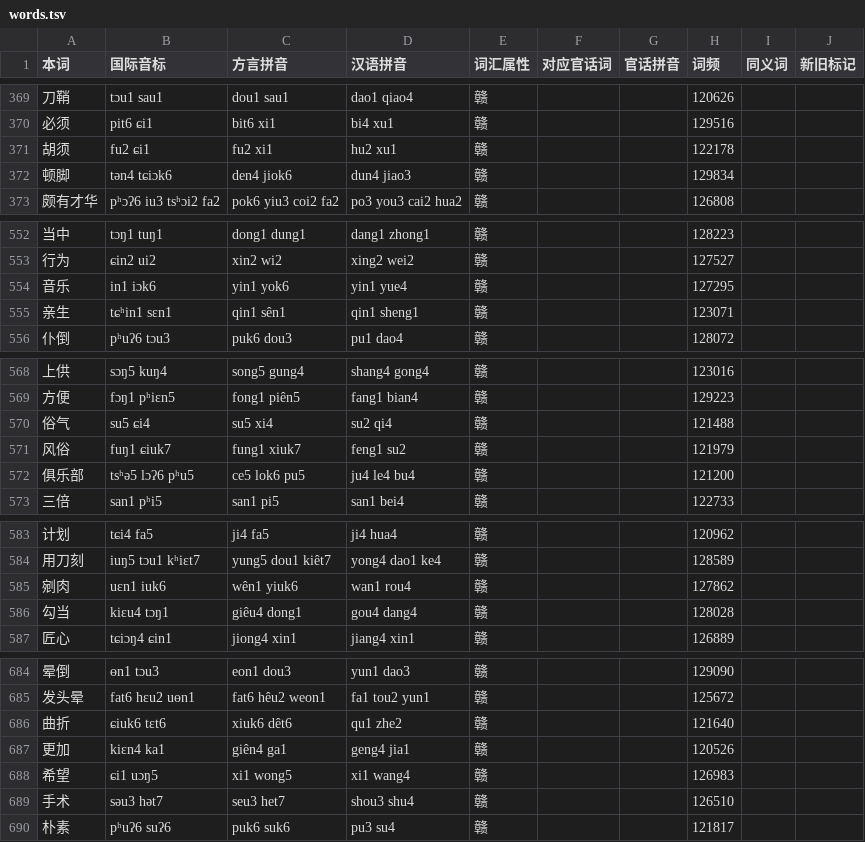
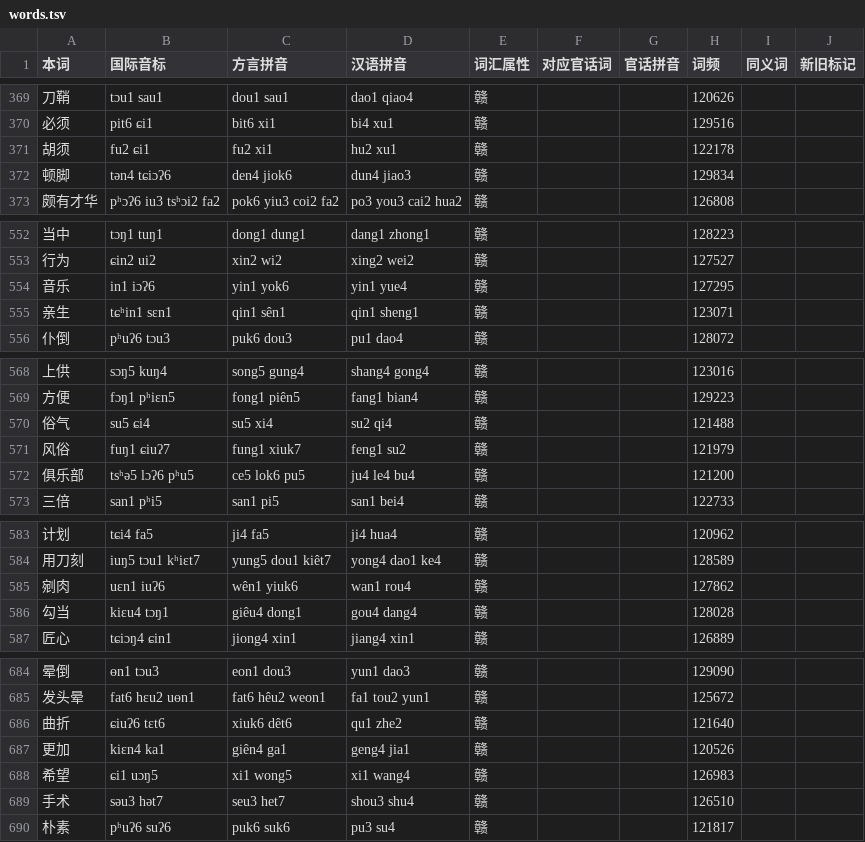
Before and after one commit to Doohaey/GonnyuGeneralIME, a TSV file: resources/regions/goungon/dictionaries/words.tsv, drawn as a sheet; only a part is shown, gaps mark what is left out; the diff covers the shown part only.

```diff
--- a/resources/regions/goungon/dictionaries/words.tsv
+++ b/resources/regions/goungon/dictionaries/words.tsv
@@ -371,3 +371,3 @@
 胡须	fu2 ɕi1	fu2 xi1	hu2 xu1	赣			122178		
-顿脚	tən4 tɕiɔk6	den4 jiok6	dun4 jiao3	赣			129834		
+顿脚	tən4 tɕiɔʔ6	den4 jiok6	dun4 jiao3	赣			129834		
 颇有才华	pʰɔʔ6 iu3 tsʰɔi2 fa2	pok6 yiu3 coi2 fa2	po3 you3 cai2 hua2	赣			126808		
@@ -553,3 +553,3 @@
 行为	ɕin2 ui2	xin2 wi2	xing2 wei2	赣			127527		
-音乐	in1 iɔk6	yin1 yok6	yin1 yue4	赣			127295		
+音乐	in1 iɔʔ6	yin1 yok6	yin1 yue4	赣			127295		
 亲生	tɕʰin1 sɛn1	qin1 sên1	qin1 sheng1	赣			123071		
@@ -570,3 +570,3 @@
 俗气	su5 ɕi4	su5 xi4	su2 qi4	赣			121488		
-风俗	fuŋ1 ɕiuk7	fung1 xiuk7	feng1 su2	赣			121979		
+风俗	fuŋ1 ɕiuʔ7	fung1 xiuk7	feng1 su2	赣			121979		
 俱乐部	tsʰə5 lɔʔ6 pʰu5	ce5 lok6 pu5	ju4 le4 bu4	赣			121200		
@@ -584,3 +584,3 @@
 用刀刻	iuŋ5 tɔu1 kʰiɛt7	yung5 dou1 kiêt7	yong4 dao1 ke4	赣			128589		
-剜肉	uɛn1 iuk6	wên1 yiuk6	wan1 rou4	赣			127862		
+剜肉	uɛn1 iuʔ6	wên1 yiuk6	wan1 rou4	赣			127862		
 勾当	kiɛu4 tɔŋ1	giêu4 dong1	gou4 dang4	赣			128028		
@@ -685,3 +685,3 @@
 发头晕	fat6 hɛu2 uɵn1	fat6 hêu2 weon1	fa1 tou2 yun1	赣			125672		
-曲折	ɕiuk6 tɛt6	xiuk6 dêt6	qu1 zhe2	赣			121640		
+曲折	ɕiuʔ6 tɛt6	xiuk6 dêt6	qu1 zhe2	赣			121640		
 更加	kiɛn4 ka1	giên4 ga1	geng4 jia1	赣			120526		
```
Also changed, not shown: 20 edited cells elsewhere in this file.
